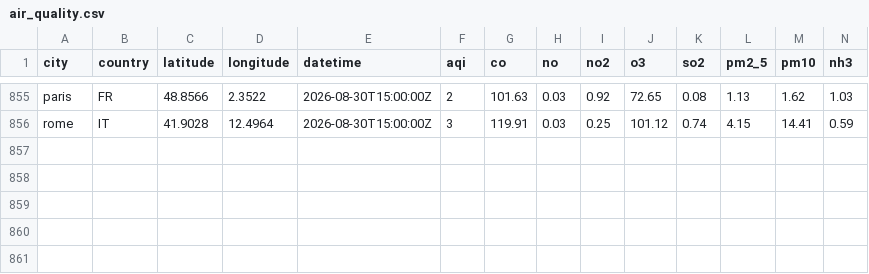
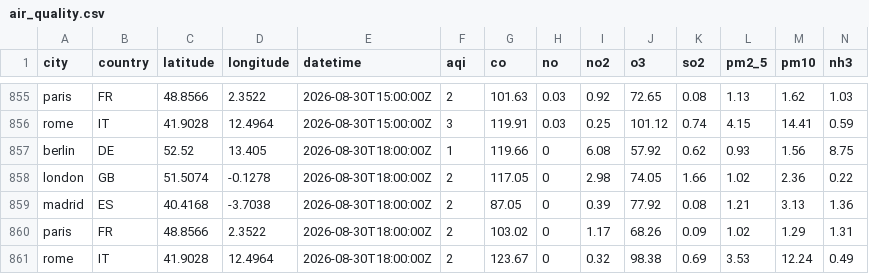
Before and after one commit to anthonyRanivoarison/weather-pipeline, a CSV file: data/clean/air_quality.csv, drawn as a sheet; only a part is shown, gaps mark what is left out; the diff names each change by its address in the sheet, - before the commit and + after, or states it on an @@ line.

```diff
--- a/data/clean/air_quality.csv
+++ b/data/clean/air_quality.csv
+row 857: berlin | DE | 52.52 | 13.405 | 2026-08-30T18:00:00Z | 1 | 119.66 | 0 | 6.08 | 57.92 | 0.62 | 0.93 | 1.56 | 8.75
+row 858: london | GB | 51.5074 | -0.1278 | 2026-08-30T18:00:00Z | 2 | 117.05 | 0 | 2.98 | 74.05 | 1.66 | 1.02 | 2.36 | 0.22
+row 859: madrid | ES | 40.4168 | -3.7038 | 2026-08-30T18:00:00Z | 2 | 87.05 | 0 | 0.39 | 77.92 | 0.08 | 1.21 | 3.13 | 1.36
+row 860: paris | FR | 48.8566 | 2.3522 | 2026-08-30T18:00:00Z | 2 | 103.02 | 0 | 1.17 | 68.26 | 0.09 | 1.02 | 1.29 | 1.31
+row 861: rome | IT | 41.9028 | 12.4964 | 2026-08-30T18:00:00Z | 2 | 123.67 | 0 | 0.32 | 98.38 | 0.69 | 3.53 | 12.24 | 0.49
```
Also changed, not shown: 5 other files.
